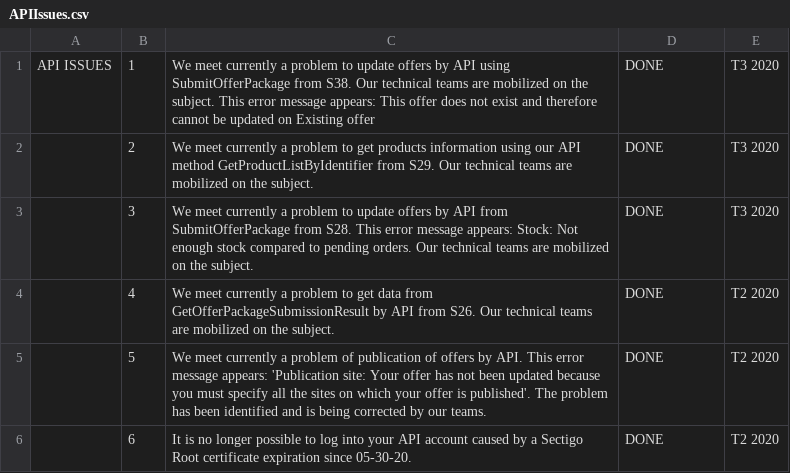
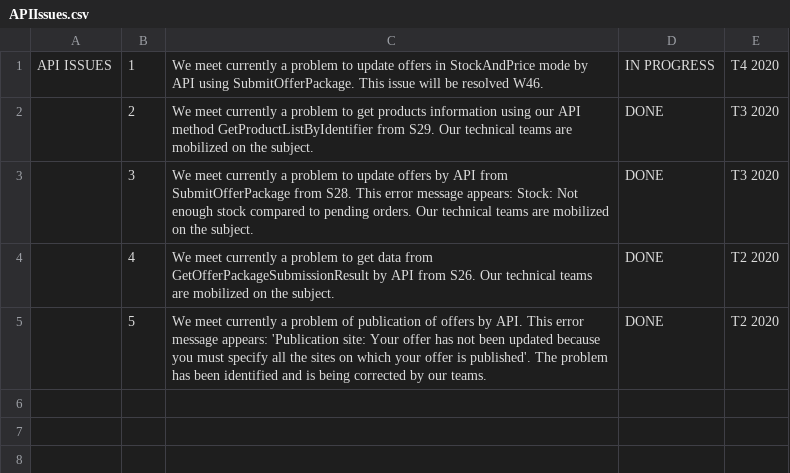
Before and after one commit to FlorentFERRAND/APIDashboard, a CSV file: wwwroot/Production/APIIssues.csv, drawn as a sheet.

Commit message:
Issue about SubmitOfferPackage in Production environment

```diff
--- a/wwwroot/Production/APIIssues.csv
+++ b/wwwroot/Production/APIIssues.csv
@@ -1,2 +1,2 @@
-API ISSUES;1;We meet currently a problem to update offers by API using SubmitOfferPackage from S38. Our technical teams are mobilized on the subject. This error message appears: This offer does not exist and therefore cannot be updated on Existing offer;DONE;T3 2020
+API ISSUES;1;We meet currently a problem to update offers in StockAndPrice mode by API using SubmitOfferPackage. This issue will be resolved W46.;IN PROGRESS;T4 2020
 ;2;We meet currently a problem to get products information using our API method GetProductListByIdentifier from S29. Our technical teams are mobilized on the subject.;DONE;T3 2020
@@ -5,2 +5 @@ API ISSUES;1;We meet currently a problem to update offers by API using SubmitOff
 ;5;We meet currently a problem of publication of offers by API. This error message appears: 'Publication site: Your offer has not been updated because you must specify all the sites on which your offer is published'. The problem has been identified and is being corrected by our teams.;DONE;T2 2020
-;6;It is no longer possible to log into your API account caused by a Sectigo Root certificate expiration since 05-30-20.;DONE;T2 2020
```
Also changed, not shown: wwwroot/Production/StatusByMethod.csv, 2 other files.
